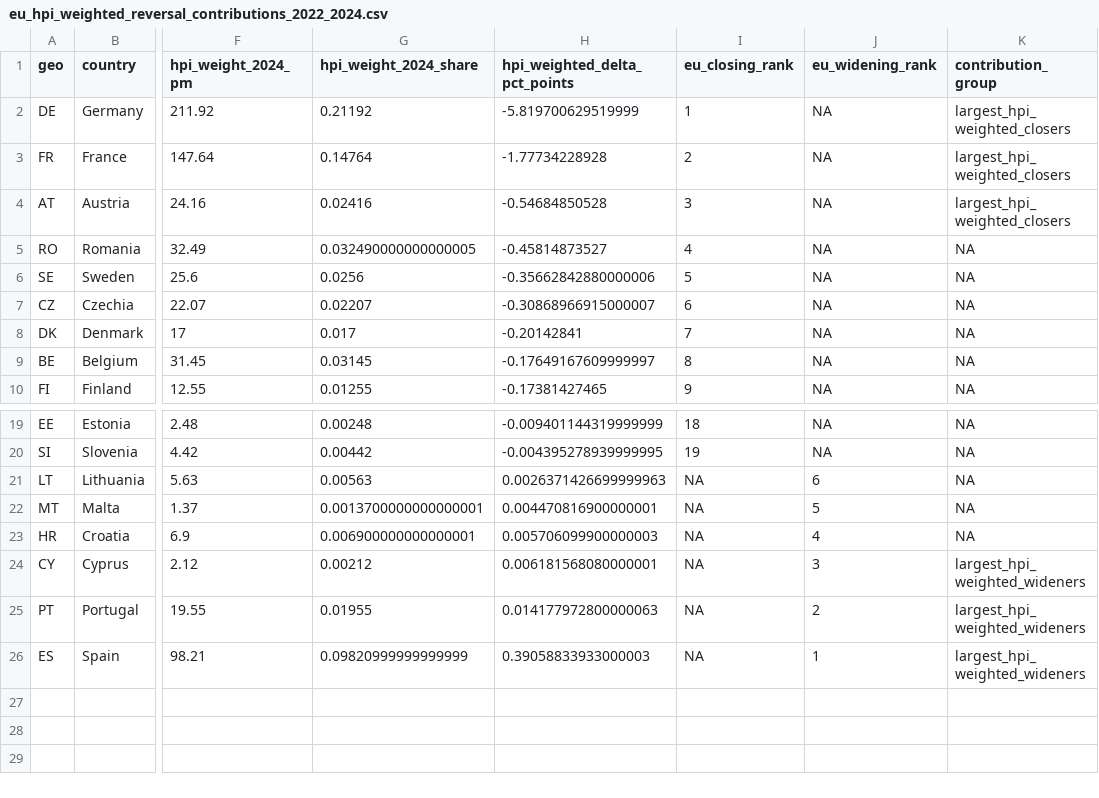
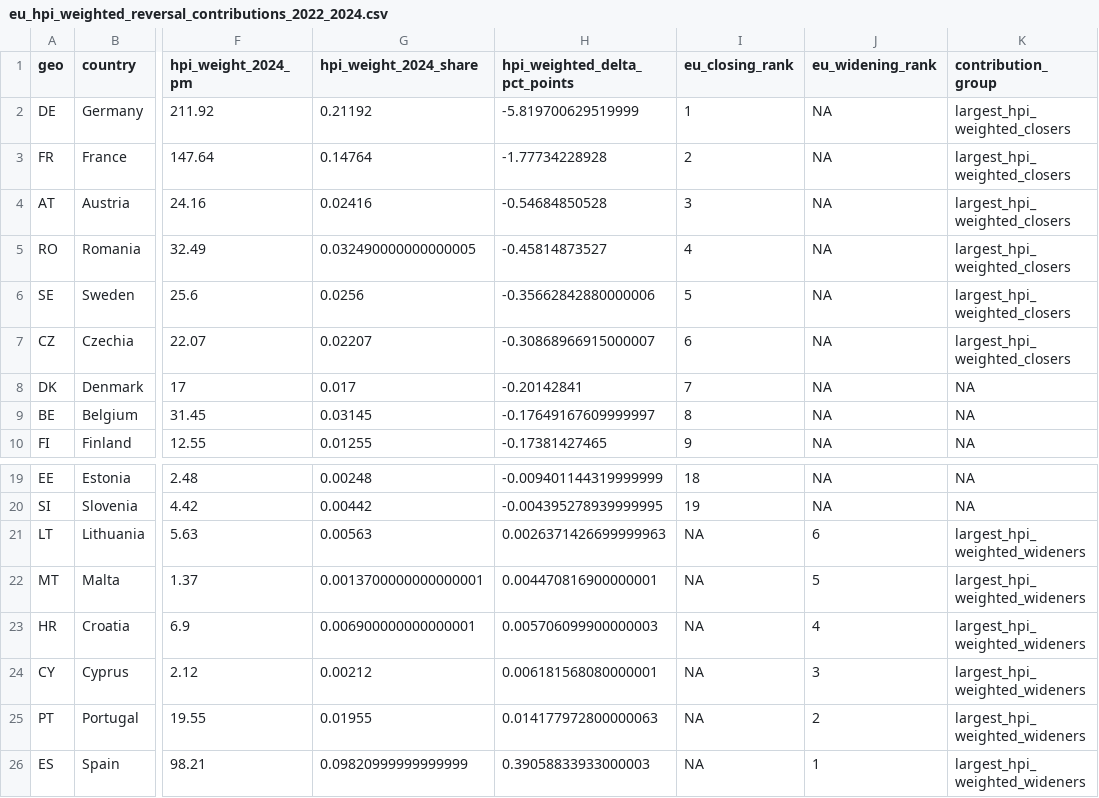
Before and after one commit to aljrico/astro-personal-website, a CSV file: public/metrics/housing-prices-vs-salaries-eu/eu_hpi_weighted_reversal_contributions_2022_2024.csv, drawn as a sheet; only a part is shown, gaps mark what is left out; the diff names each change by its address in the sheet, - before the commit and + after, or states it on an @@ line.

Commit message:
Expand housing contribution analysis

```diff
--- a/public/metrics/housing-prices-vs-salaries-eu/eu_hpi_weighted_reversal_contributions_2022_2024.csv
+++ b/public/metrics/housing-prices-vs-salaries-eu/eu_hpi_weighted_reversal_contributions_2022_2024.csv
-K5:K7 (contribution_group): NA
+K5:K7 (contribution_group): largest_hpi_weighted_closers
-K21:K23 (contribution_group): NA
+K21:K23 (contribution_group): largest_hpi_weighted_wideners
```
Also changed, not shown: 3 other files.
